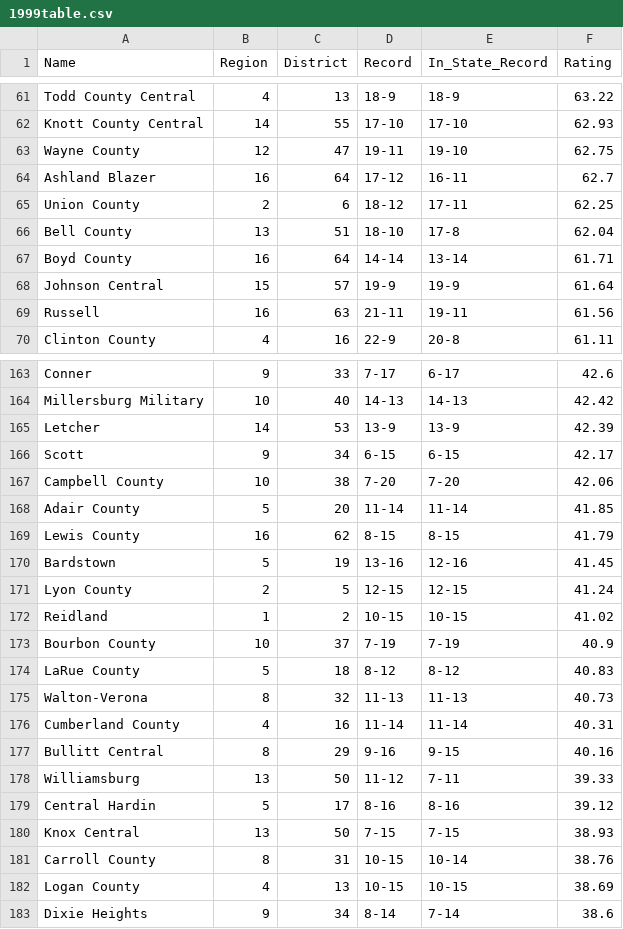
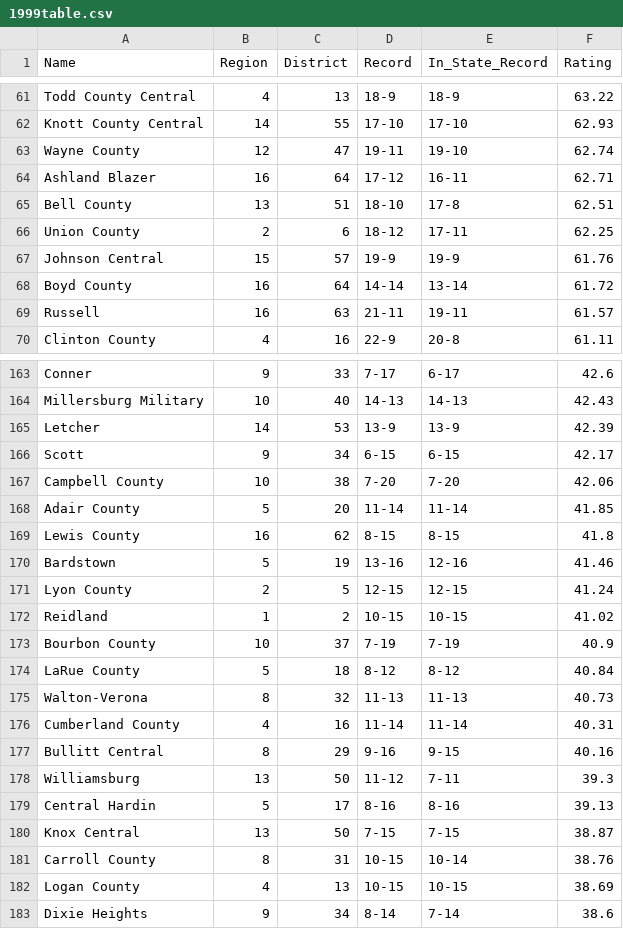
Before and after one commit to jacksonkennedynorris/rankings, a CSV file: BBasketball/1999table.csv, drawn as a sheet; only a part is shown, gaps mark what is left out; removed rows and columns are numbered as before the commit, all else as after; the diff covers the shown part only; the diff names each change by its address in the sheet, - before the commit and + after, or states it on an @@ line.

```diff
--- a/BBasketball/1999table.csv
+++ b/BBasketball/1999table.csv
-F63 (Rating): 62.75
+F63 (Rating): 62.74
-F64 (Rating): 62.7
+F64 (Rating): 62.71
+row 65: Bell County | 13 | 51 | 18-10 | 17-8 | 62.51
-row 66: Bell County | 13 | 51 | 18-10 | 17-8 | 62.04
-row 67: Boyd County | 16 | 64 | 14-14 | 13-14 | 61.71
-F67 (Rating): 61.64
+F67 (Rating): 61.76
+row 68: Boyd County | 16 | 64 | 14-14 | 13-14 | 61.72
-F69 (Rating): 61.56
+F69 (Rating): 61.57
-F164 (Rating): 42.42
+F164 (Rating): 42.43
-F169 (Rating): 41.79
+F169 (Rating): 41.8
-F170 (Rating): 41.45
+F170 (Rating): 41.46
-F174 (Rating): 40.83
+F174 (Rating): 40.84
-F178 (Rating): 39.33
+F178 (Rating): 39.3
-F179 (Rating): 39.12
+F179 (Rating): 39.13
-F180 (Rating): 38.93
+F180 (Rating): 38.87
```
Also changed, not shown: 8 added rows, 8 removed rows and 69 edited cells elsewhere in this file, BBasketball/2020table.csv, 1 other file.
